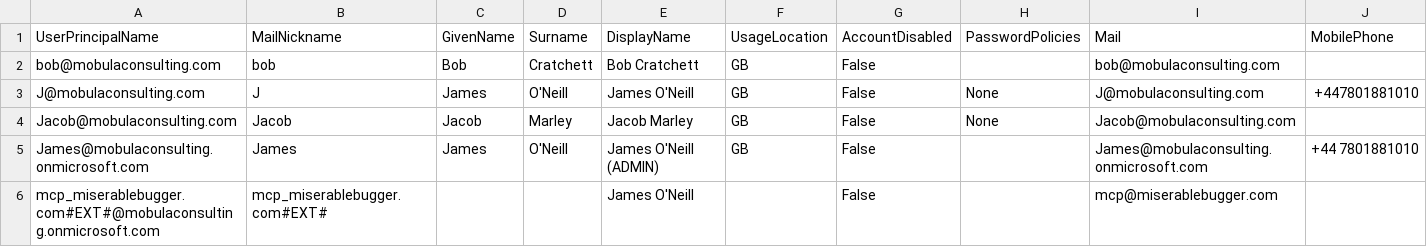
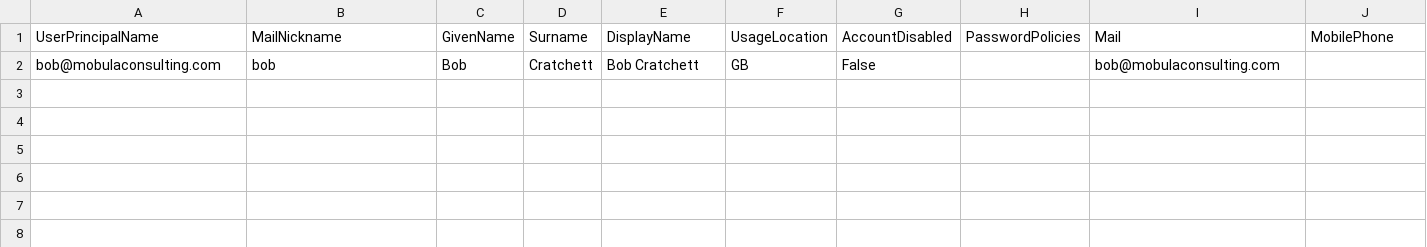
Before and after one commit to jhoneill/MsftGraph, a CSV file: Examples/Template_users.csv, drawn as a sheet; only a part is shown; rows hold the shown columns only; the diff names each change by its address in the sheet, - before the commit and + after, or states it on an @@ line.

Commit message:
Add role, group and license options to Add- & Import- graphUser

```diff
--- a/Examples/Template_users.csv
+++ b/Examples/Template_users.csv
-row 3: J@mobulaconsulting.com | J | James | O'Neill | James O'Neill | GB | False | None | J@mobulaconsulting.com | +447801881010
-row 4: Jacob@mobulaconsulting.com | Jacob | Jacob | Marley | Jacob Marley | GB | False | None | Jacob@mobulaconsulting.com
-row 5: James@mobulaconsulting.onmicrosoft.com | James | James | O'Neill | James O'Neill (ADMIN) | GB | False |  | James@mobulaconsulting.onmicrosoft.com | +44 7801881010
-row 6: mcp_miserablebugger.com#EXT#@mobulaconsulting.onmicrosoft.com | mcp_miserablebugger.com#EXT# |  |  | James O'Neill |  | False |  | mcp@miserablebugger.com
```
Also changed, not shown: 4 other files.
